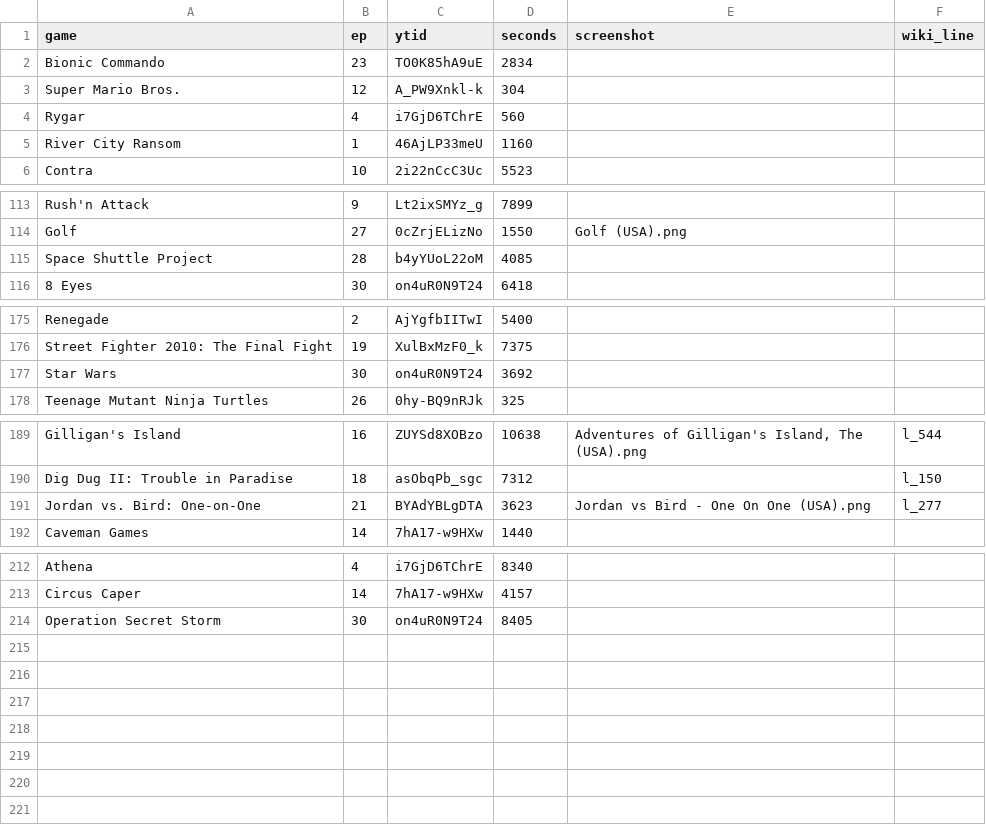
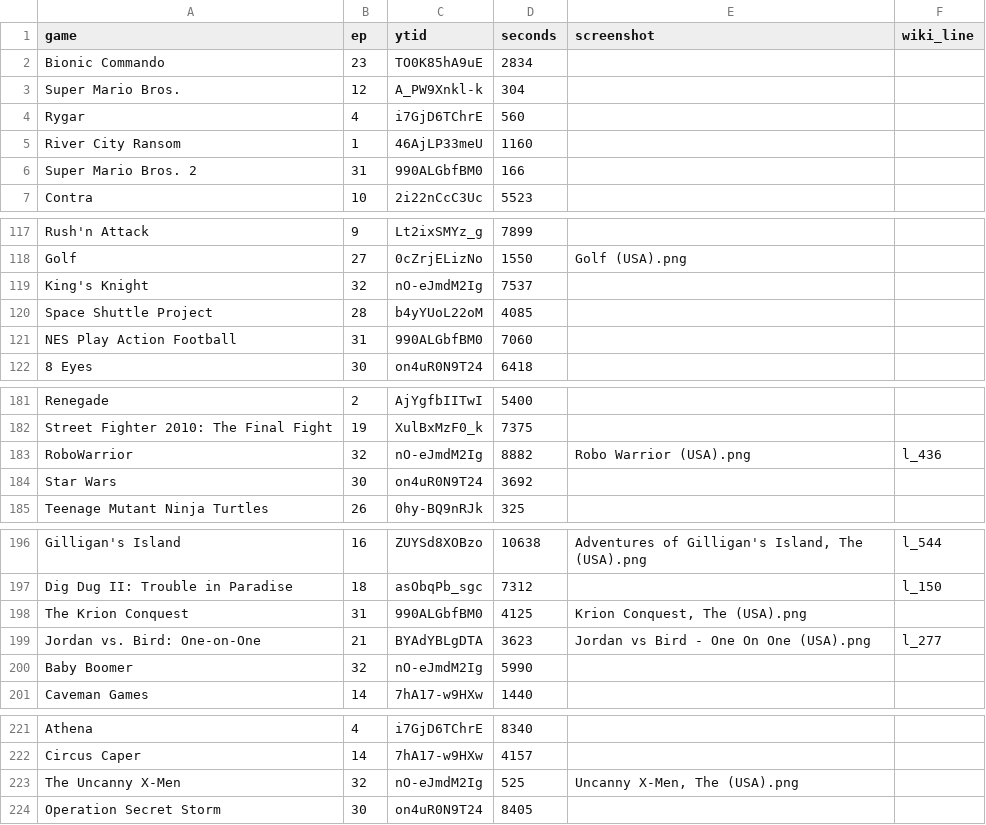
Before and after one commit to vNakamura/8bitnintendo-science, a CSV file: _data/list.csv, drawn as a sheet; only a part is shown, gaps mark what is left out; the diff covers the shown part only.

Commit message:
add ep 32

```diff
--- a/_data/list.csv
+++ b/_data/list.csv
@@ -5,2 +5,3 @@ Rygar,4,i7GjD6TChrE,560,,
 River City Ransom,1,46AjLP33meU,1160,,
+Super Mario Bros. 2,31,990ALGbfBM0,166,,
 Contra,10,2i22nCcC3Uc,5523,,
@@ -114,3 +118,5 @@ Rush'n Attack,9,Lt2ixSMYz_g,7899,,
 Golf,27,0cZrjELizNo,1550,Golf (USA).png,
+King's Knight,32,nO-eJmdM2Ig,7537,,
 Space Shuttle Project,28,b4yYUoL22oM,4085,,
+NES Play Action Football,31,990ALGbfBM0,7060,,
 8 Eyes,30,on4uR0N9T24,6418,,
@@ -176,2 +182,3 @@ Renegade,2,AjYgfbIITwI,5400,,
 Street Fighter 2010: The Final Fight,19,XulBxMzF0_k,7375,,
+RoboWarrior,32,nO-eJmdM2Ig,8882,Robo Warrior (USA).png,l_436
 Star Wars,30,on4uR0N9T24,3692,,
@@ -190,3 +197,5 @@ Gilligan's Island,16,ZUYSd8XOBzo,10638,"Adventures of Gilligan's Island, The (US
 Dig Dug II: Trouble in Paradise,18,asObqPb_sgc,7312,,l_150
+The Krion Conquest,31,990ALGbfBM0,4125,"Krion Conquest, The (USA).png",
 Jordan vs. Bird: One-on-One,21,BYAdYBLgDTA,3623,Jordan vs Bird - One On One (USA).png,l_277
+Baby Boomer,32,nO-eJmdM2Ig,5990,,
 Caveman Games,14,7hA17-w9HXw,1440,,
@@ -213,2 +222,3 @@ Athena,4,i7GjD6TChrE,8340,,
 Circus Caper,14,7hA17-w9HXw,4157,,
+The Uncanny X-Men,32,nO-eJmdM2Ig,525,"Uncanny X-Men, The (USA).png",
 Operation Secret Storm,30,on4uR0N9T24,8405,,
```
Also changed, not shown: 3 added rows elsewhere in this file.
